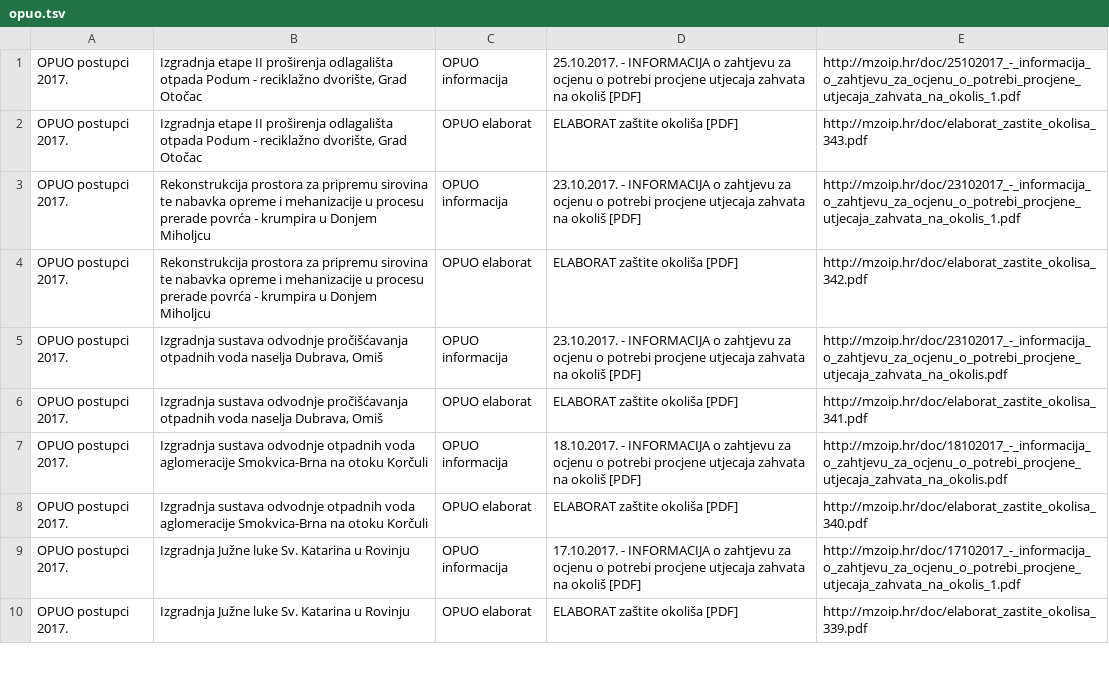
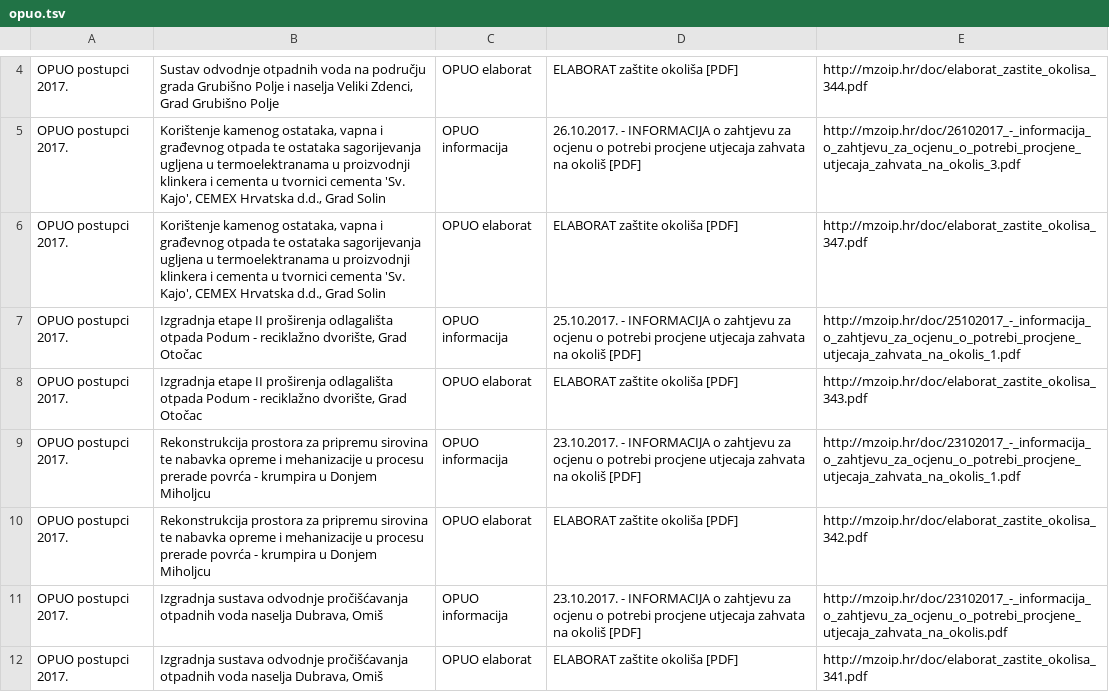
Before and after one commit to udruga-biom/puo-arhiva, a TSV file: opuo.tsv, drawn as a sheet; only a part is shown, gaps mark what is left out; the shorter side is filled out with more unchanged rows; the diff covers the shown part only; the diff names each change by its address in the sheet, - before the commit and + after, or states it on an @@ line.

```diff
--- a/opuo.tsv
+++ b/opuo.tsv
+row 4: OPUO postupci 2017. | Sustav odvodnje otpadnih voda na području grada Grubišno Polje i naselja Veliki Zdenci, Grad Grubišno Polje | OPUO elaborat | ELABORAT zaštite okoliša [PDF] | http://mzoip.hr/doc/elaborat_zastite_okolisa_344.pdf
+row 5: OPUO postupci 2017. | Korištenje kamenog ostataka, vapna i građevnog otpada te ostataka sagorijevanja ugljena u termoelektranama u proizvodnji klinkera i cementa u tvornici cementa 'Sv. Kajo', CEMEX Hrvatska d.d., Grad Solin | OPUO informacija | 26.10.2017. - INFORMACIJA o zahtjevu za ocjenu o potrebi procjene utjecaja zahvata na okoliš [PDF] | http://mzoip.hr/doc/26102017_-_informacija_o_zahtjevu_za_ocjenu_o_potrebi_procjene_utjecaja_zahvata_na_okolis_3.pdf
+row 6: OPUO postupci 2017. | Korištenje kamenog ostataka, vapna i građevnog otpada te ostataka sagorijevanja ugljena u termoelektranama u proizvodnji klinkera i cementa u tvornici cementa 'Sv. Kajo', CEMEX Hrvatska d.d., Grad Solin | OPUO elaborat | ELABORAT zaštite okoliša [PDF] | http://mzoip.hr/doc/elaborat_zastite_okolisa_347.pdf
```
Also changed, not shown: 6 added rows and 1 edited cell elsewhere in this file, puo.tsv.
